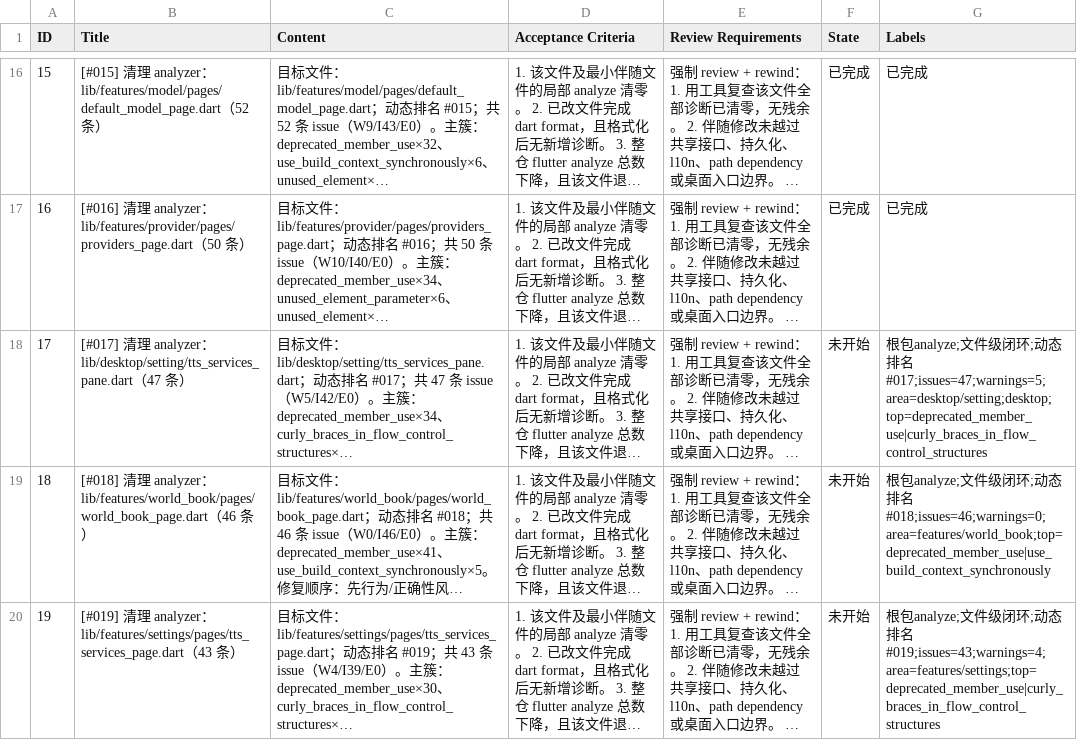
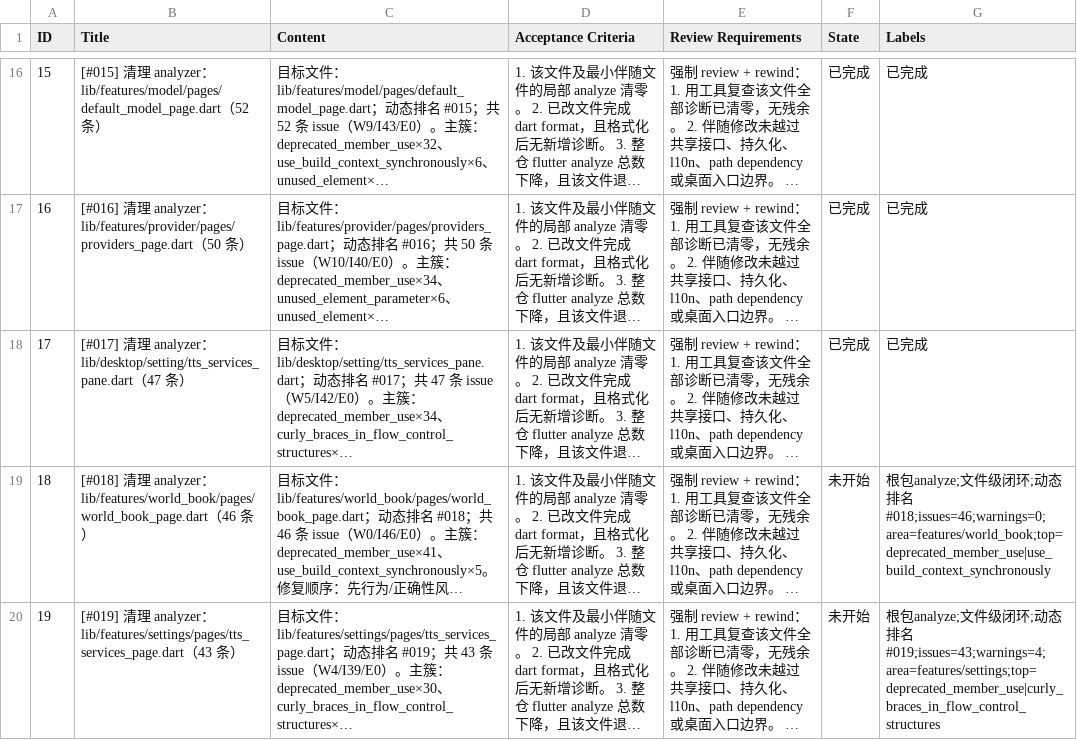
Before and after one commit to Chevey339/kelivo, a CSV file: issues.csv, drawn as a sheet; only a part is shown, gaps mark what is left out; long unchanged cells end in …; the diff names each change by its address in the sheet, - before the commit and + after, or states it on an @@ line.

```diff
--- a/issues.csv
+++ b/issues.csv
-F18 (State): 未开始
+F18 (State): 已完成
-G18 (Labels): 根包analyze;文件级闭环;动态排名#017;issues=47;warnings=5;area=desktop/setting;desktop;top=deprecated_member_use|curly_braces_in_flow_control_structures
+G18 (Labels): 已完成
```
Also changed, not shown: 1 other file.
